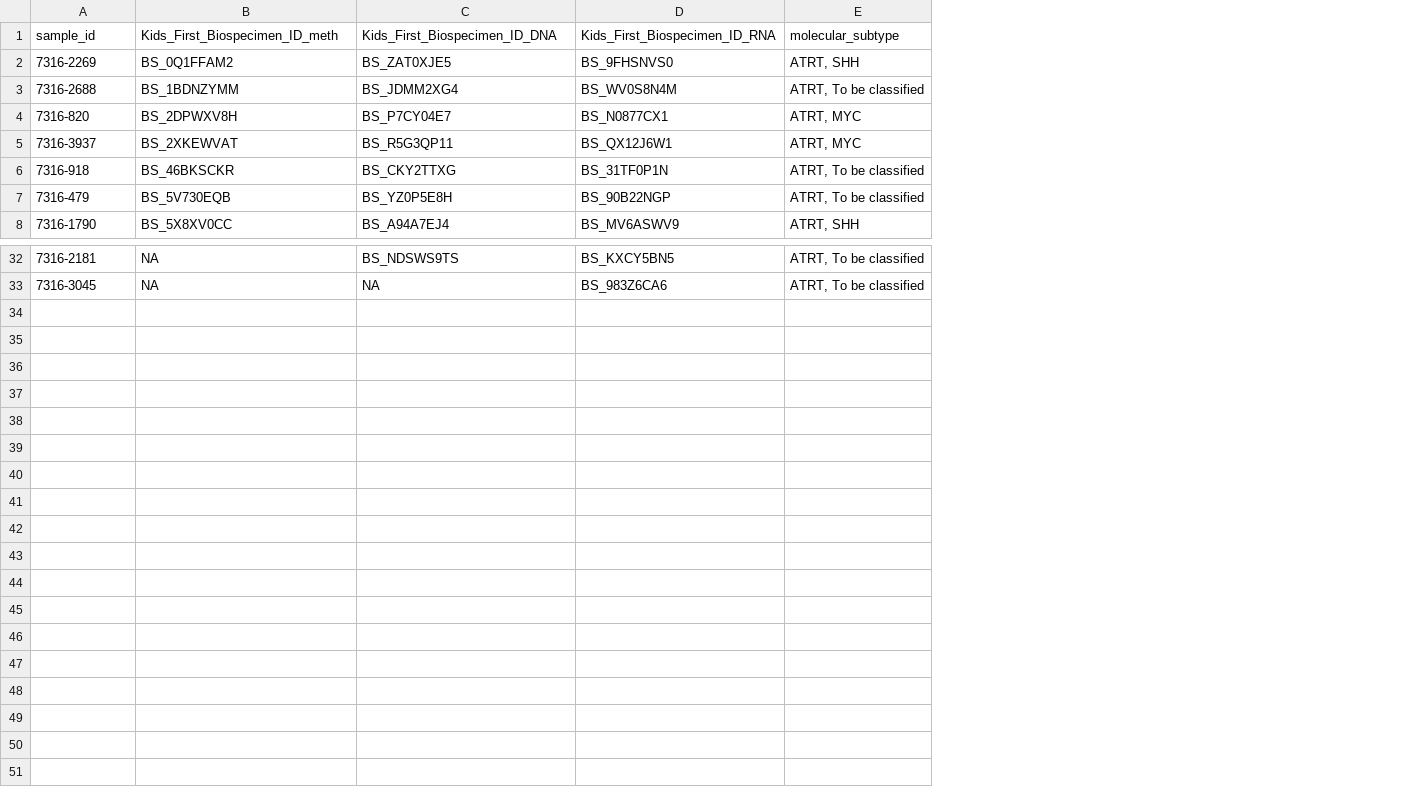
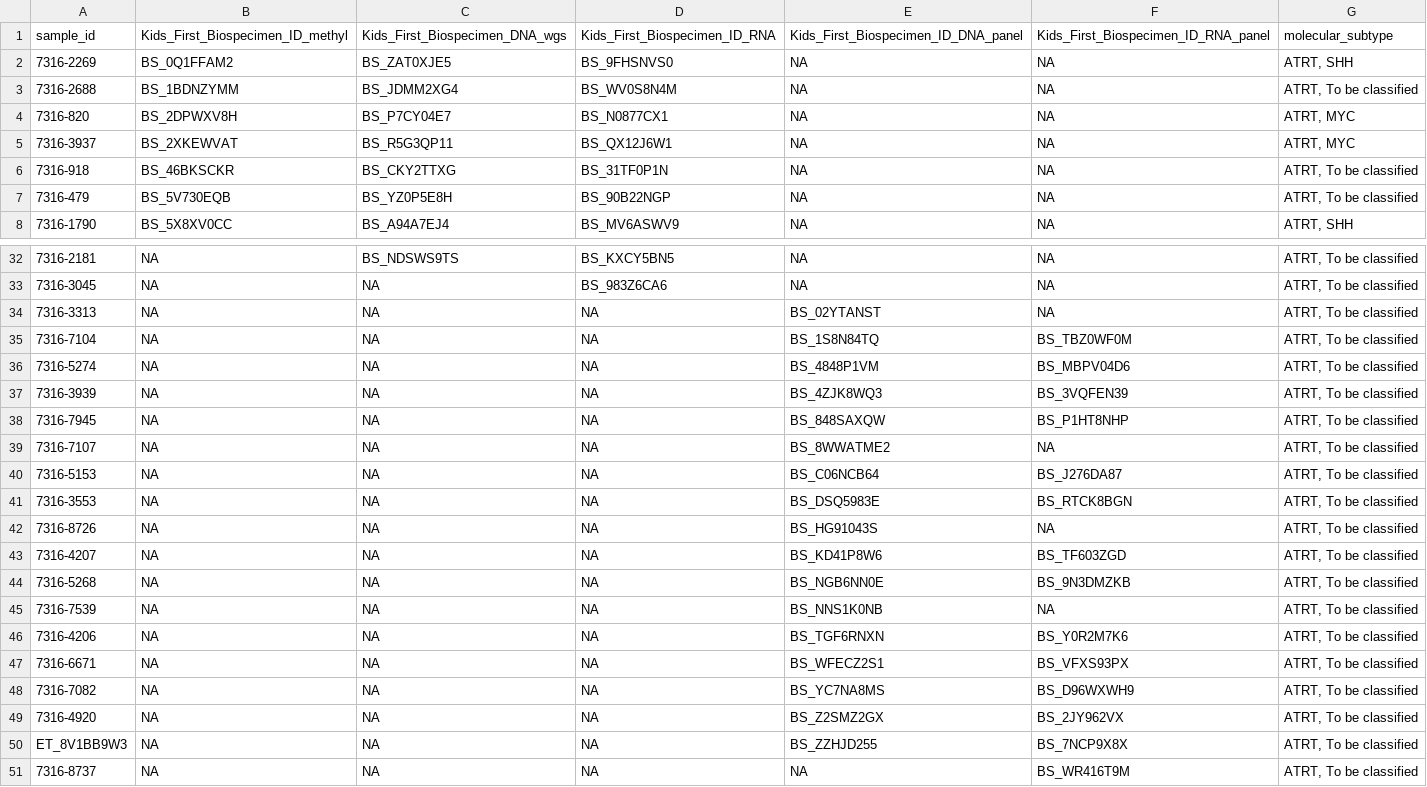
Before and after one commit to sangeetashukla/OpenPedCan-analysis, a TSV file: analyses/molecular-subtyping-ATRT/results/ATRT-molecular-subtypes.tsv, drawn as a sheet; only a part is shown, gaps mark what is left out; the diff names each change by its address in the sheet, - before the commit and + after, or states it on an @@ line.

Commit message:
adding DGD panel samples to this

```diff
--- a/analyses/molecular-subtyping-ATRT/results/ATRT-molecular-subtypes.tsv
+++ b/analyses/molecular-subtyping-ATRT/results/ATRT-molecular-subtypes.tsv
+column E, rows 1-8: Kids_First_Biospecimen_ID_DNA_panel | NA | NA | NA | NA | NA | NA | NA; rows 32-33: NA | NA
+column F, rows 1-8: Kids_First_Biospecimen_ID_RNA_panel | NA | NA | NA | NA | NA | NA | NA; rows 32-33: NA | NA
-B1: Kids_First_Biospecimen_ID_meth
+B1: Kids_First_Biospecimen_ID_methyl
-C1: Kids_First_Biospecimen_ID_DNA
+C1: Kids_First_Biospecimen_DNA_wgs
+row 34: 7316-3313 | NA | NA | NA | BS_02YTANST | NA | ATRT, To be classified
+row 35: 7316-7104 | NA | NA | NA | BS_1S8N84TQ | BS_TBZ0WF0M | ATRT, To be classified
+row 36: 7316-5274 | NA | NA | NA | BS_4848P1VM | BS_MBPV04D6 | ATRT, To be classified
+row 37: 7316-3939 | NA | NA | NA | BS_4ZJK8WQ3 | BS_3VQFEN39 | ATRT, To be classified
+row 38: 7316-7945 | NA | NA | NA | BS_848SAXQW | BS_P1HT8NHP | ATRT, To be classified
+row 39: 7316-7107 | NA | NA | NA | BS_8WWATME2 | NA | ATRT, To be classified
+row 40: 7316-5153 | NA | NA | NA | BS_C06NCB64 | BS_J276DA87 | ATRT, To be classified
+row 41: 7316-3553 | NA | NA | NA | BS_DSQ5983E | BS_RTCK8BGN | ATRT, To be classified
+row 42: 7316-8726 | NA | NA | NA | BS_HG91043S | NA | ATRT, To be classified
+row 43: 7316-4207 | NA | NA | NA | BS_KD41P8W6 | BS_TF603ZGD | ATRT, To be classified
+row 44: 7316-5268 | NA | NA | NA | BS_NGB6NN0E | BS_9N3DMZKB | ATRT, To be classified
+row 45: 7316-7539 | NA | NA | NA | BS_NNS1K0NB | NA | ATRT, To be classified
+row 46: 7316-4206 | NA | NA | NA | BS_TGF6RNXN | BS_Y0R2M7K6 | ATRT, To be classified
+row 47: 7316-6671 | NA | NA | NA | BS_WFECZ2S1 | BS_VFXS93PX | ATRT, To be classified
+row 48: 7316-7082 | NA | NA | NA | BS_YC7NA8MS | BS_D96WXWH9 | ATRT, To be classified
+row 49: 7316-4920 | NA | NA | NA | BS_Z2SMZ2GX | BS_2JY962VX | ATRT, To be classified
+row 50: ET_8V1BB9W3 | NA | NA | NA | BS_ZZHJD255 | BS_7NCP9X8X | ATRT, To be classified
+row 51: 7316-8737 | NA | NA | NA | NA | BS_WR416T9M | ATRT, To be classified
```
Also changed, not shown: 1 other file.
